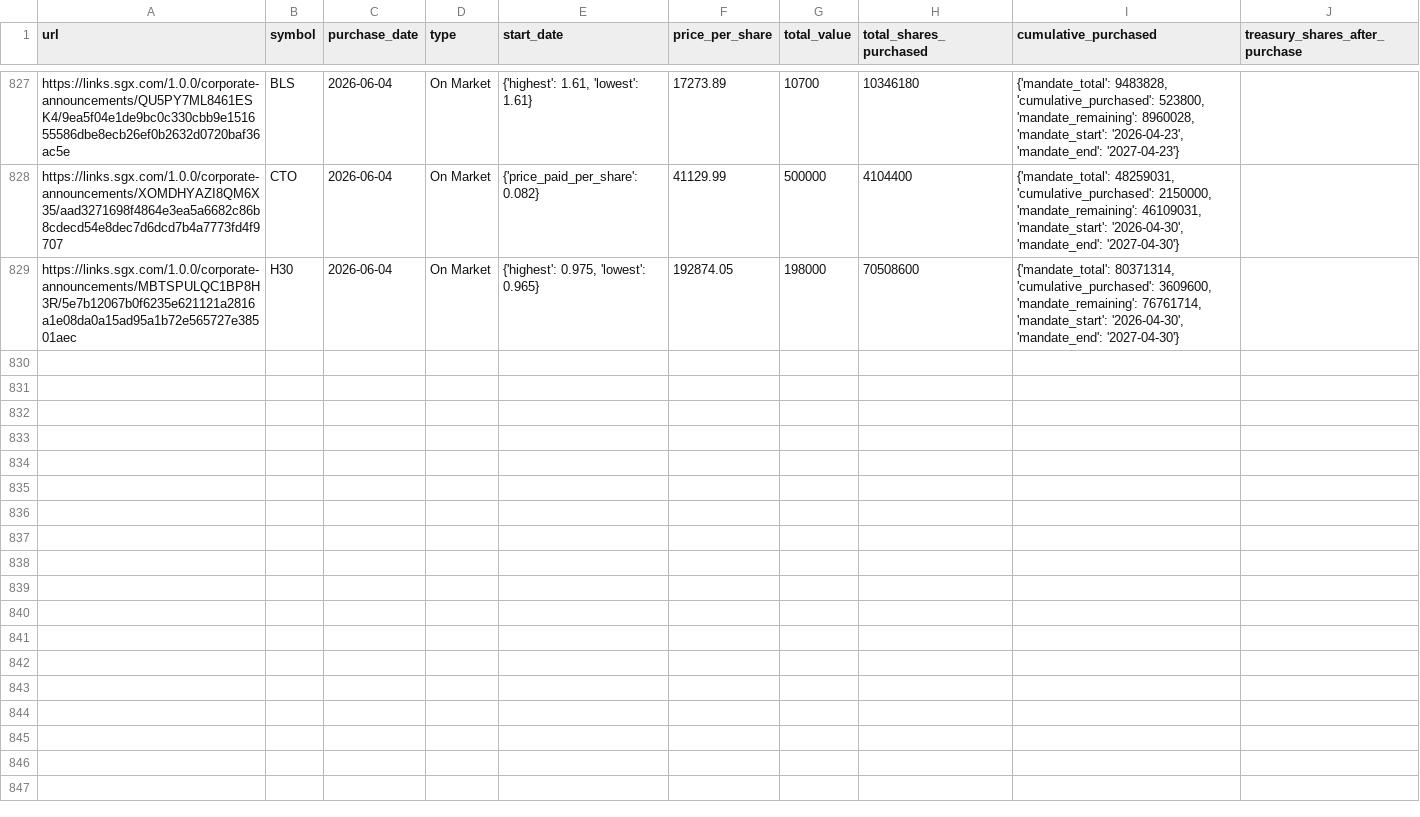
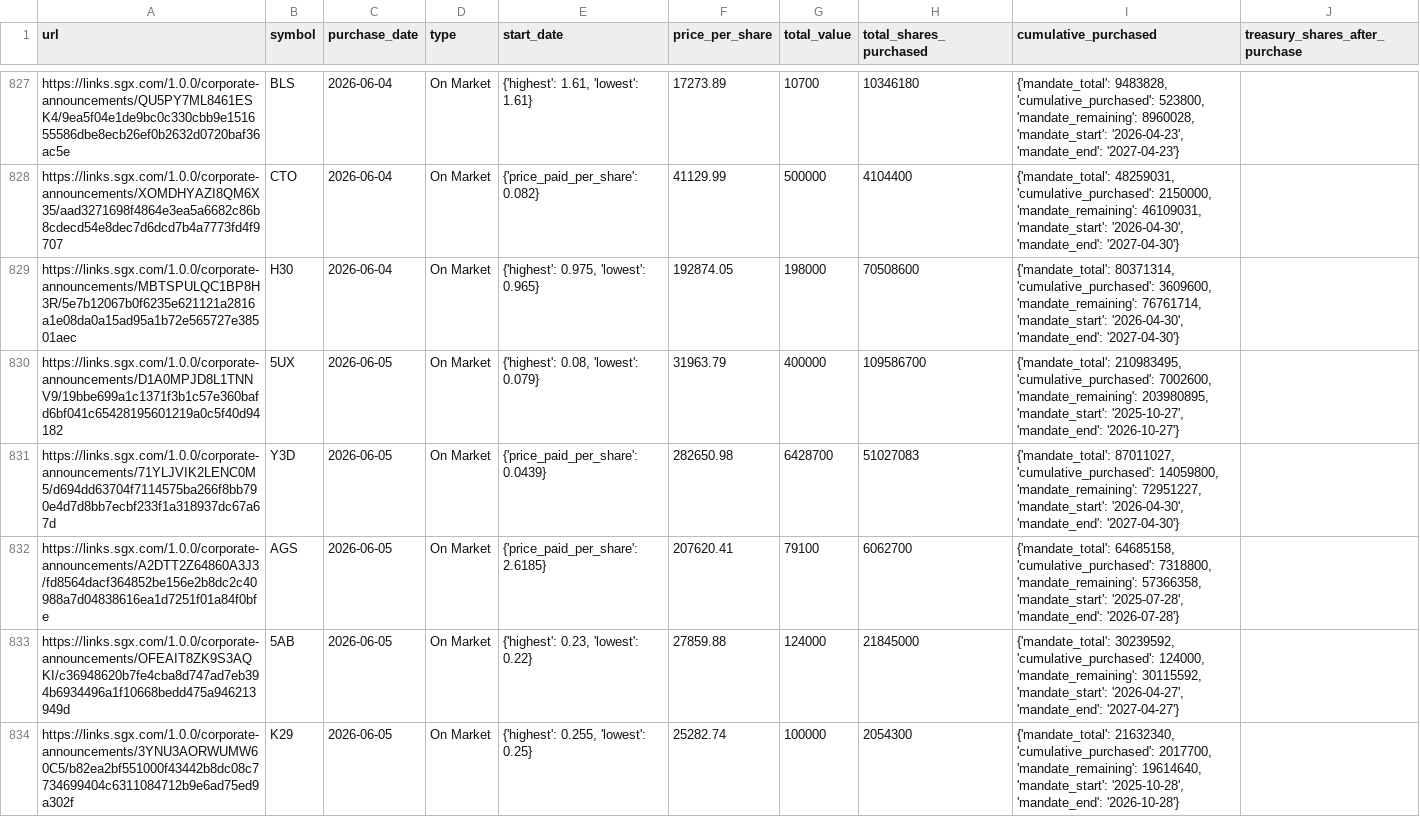
Before and after one commit to supertypeai/sgx_buyback_pipeline, a CSV file: data/scraper_output/sgx_buyback/sgx_buybacks_not_top_70.csv, drawn as a sheet; only a part is shown, gaps mark what is left out; the diff covers the shown part only.

```diff
--- a/data/scraper_output/sgx_buyback/sgx_buybacks_not_top_70.csv
+++ b/data/scraper_output/sgx_buyback/sgx_buybacks_not_top_70.csv
@@ -829 +829,6 @@ https://links.sgx.com/1.0.0/corporate-announcements/XOMDHYAZI8QM6X35/aad3271698f
 https://links.sgx.com/1.0.0/corporate-announcements/MBTSPULQC1BP8H3R/5e7b12067b0f6235e621121a2816a1e08da0a15ad95a1b72e565727e38501aec,H30,2026-06-04,On Market,"{'highest': 0.975, 'lowest': 0.965}",192874.05,198000,70508600,"{'mandate_total': 80371314, 'cumulative_purchased': 3609600, 'mandate_remaining': 76761714, 'mandate_start': '2026-04-30', 'mandate_end': '2027-04-30'}"
+https://links.sgx.com/1.0.0/corporate-announcements/D1A0MPJD8L1TNNV9/19bbe699a1c1371f3b1c57e360bafd6bf041c65428195601219a0c5f40d94182,5UX,2026-06-05,On Market,"{'highest': 0.08, 'lowest': 0.079}",31963.79,400000,109586700,"{'mandate_total': 210983495, 'cumulative_purchased': 7002600, 'mandate_remaining': 203980895, 'mandate_start': '2025-10-27', 'mandate_end': '2026-10-27'}"
+https://links.sgx.com/1.0.0/corporate-announcements/71YLJVIK2LENC0M5/d694dd63704f7114575ba266f8bb790e4d7d8bb7ecbf233f1a318937dc67a67d,Y3D,2026-06-05,On Market,{'price_paid_per_share': 0.0439},282650.98,6428700,51027083,"{'mandate_total': 87011027, 'cumulative_purchased': 14059800, 'mandate_remaining': 72951227, 'mandate_start': '2026-04-30', 'mandate_end': '2027-04-30'}"
+https://links.sgx.com/1.0.0/corporate-announcements/A2DTT2Z64860A3J3/fd8564dacf364852be156e2b8dc2c40988a7d04838616ea1d7251f01a84f0bfe,AGS,2026-06-05,On Market,{'price_paid_per_share': 2.6185},207620.41,79100,6062700,"{'mandate_total': 64685158, 'cumulative_purchased': 7318800, 'mandate_remaining': 57366358, 'mandate_start': '2025-07-28', 'mandate_end': '2026-07-28'}"
+https://links.sgx.com/1.0.0/corporate-announcements/OFEAIT8ZK9S3AQKI/c36948620b7fe4cba8d747ad7eb394b6934496a1f10668bedd475a946213949d,5AB,2026-06-05,On Market,"{'highest': 0.23, 'lowest': 0.22}",27859.88,124000,21845000,"{'mandate_total': 30239592, 'cumulative_purchased': 124000, 'mandate_remaining': 30115592, 'mandate_start': '2026-04-27', 'mandate_end': '2027-04-27'}"
+https://links.sgx.com/1.0.0/corporate-announcements/3YNU3AORWUMW60C5/b82ea2bf551000f43442b8dc08c7734699404c6311084712b9e6ad75ed9a302f,K29,2026-06-05,On Market,"{'highest': 0.255, 'lowest': 0.25}",25282.74,100000,2054300,"{'mandate_total': 21632340, 'cumulative_purchased': 2017700, 'mandate_remaining': 19614640, 'mandate_start': '2025-10-28', 'mandate_end': '2026-10-28'}"
```
Also changed, not shown: 4 added rows elsewhere in this file, 2 other files.
